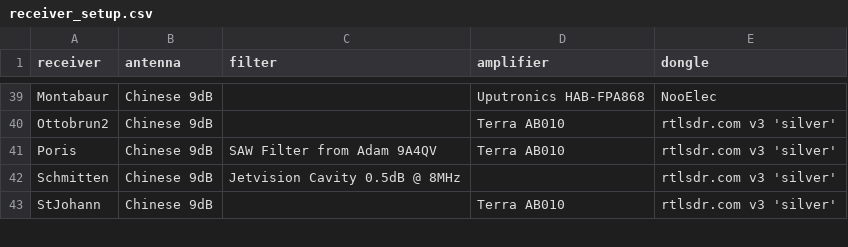
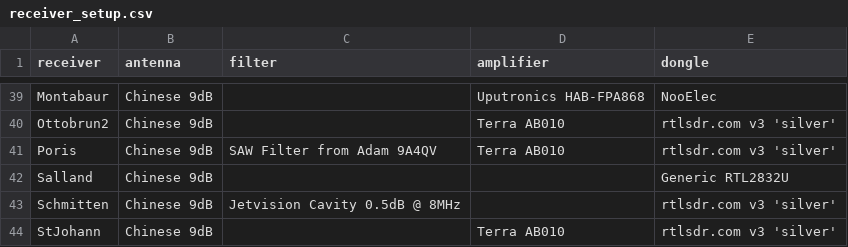
Before and after one commit to Meisterschueler/ogn-monitoring, a CSV file: ressources/receiver_setup.csv, drawn as a sheet; only a part is shown, gaps mark what is left out; the diff names each change by its address in the sheet, - before the commit and + after, or states it on an @@ line.

Commit message:
Update receiver_setup.csv
Added Salland

```diff
--- a/ressources/receiver_setup.csv
+++ b/ressources/receiver_setup.csv
+row 42: Salland | Chinese 9dB |  |  | Generic RTL2832U
```
